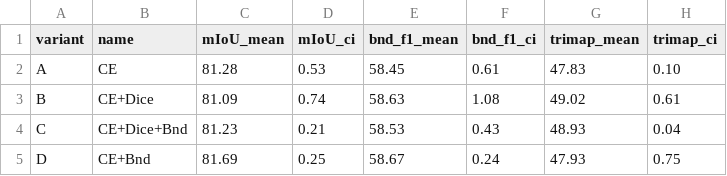
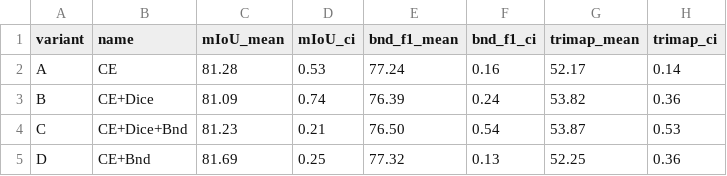
Before and after one commit to guillaume-cassez/city-scape, a CSV file: figures/table_final.csv, drawn as a sheet.

```diff
--- a/figures/table_final.csv
+++ b/figures/table_final.csv
@@ -1,5 +1,5 @@
 variant,name,mIoU_mean,mIoU_ci,bnd_f1_mean,bnd_f1_ci,trimap_mean,trimap_ci
-A,CE,81.28,0.53,58.45,0.61,47.83,0.10
-B,CE+Dice,81.09,0.74,58.63,1.08,49.02,0.61
-C,CE+Dice+Bnd,81.23,0.21,58.53,0.43,48.93,0.04
-D,CE+Bnd,81.69,0.25,58.67,0.24,47.93,0.75
+A,CE,81.28,0.53,77.24,0.16,52.17,0.14
+B,CE+Dice,81.09,0.74,76.39,0.24,53.82,0.36
+C,CE+Dice+Bnd,81.23,0.21,76.50,0.54,53.87,0.53
+D,CE+Bnd,81.69,0.25,77.32,0.13,52.25,0.36
```
Also changed, not shown: figures/table_perclass.csv, figures/table_significance.csv, 18 other files.
